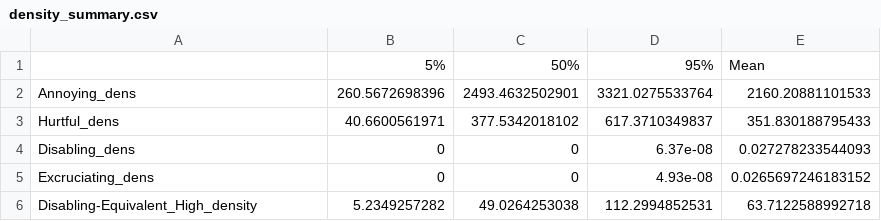
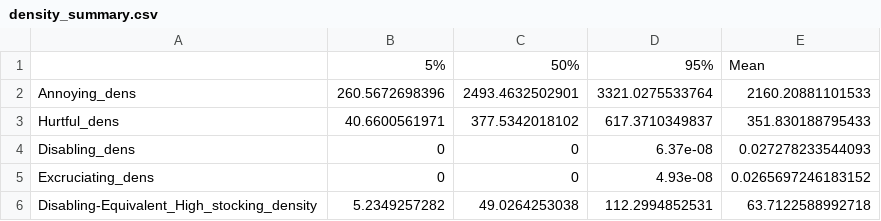
Before and after one commit to rethinkpriorities/quantifying_shrimp_pain, a CSV file: results/density_summary.csv, drawn as a sheet.

```diff
--- a/results/density_summary.csv
+++ b/results/density_summary.csv
@@ -5,2 +5,2 @@
 "Excruciating_dens",0,0,4.93e-08,0.0265697246183152
-"Disabling-Equivalent_High_density",5.2349257282,49.0264253038,112.2994852531,63.7122588992718
+"Disabling-Equivalent_High_stocking_density",5.2349257282,49.0264253038,112.2994852531,63.7122588992718
```
Also changed, not shown: 23 other files.
